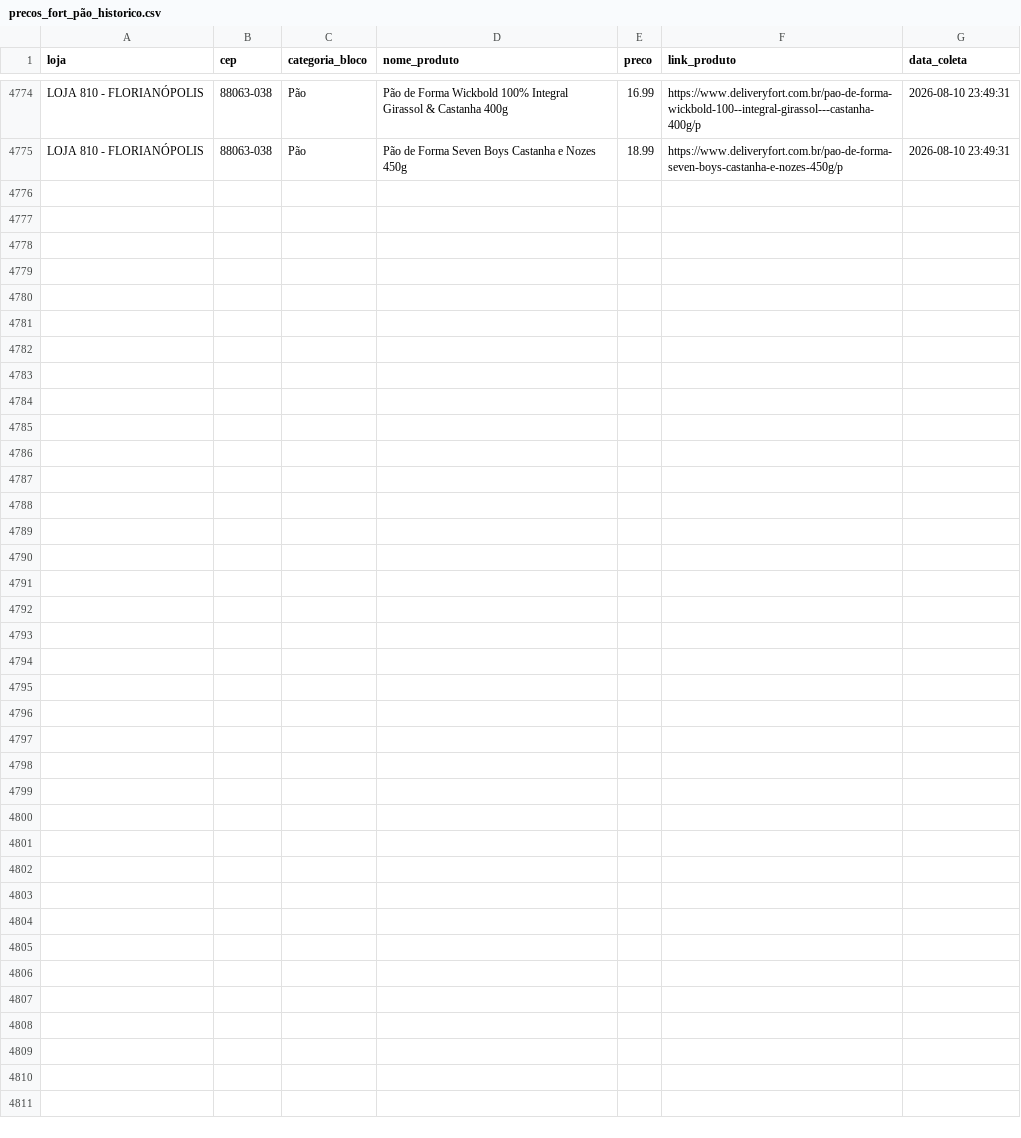
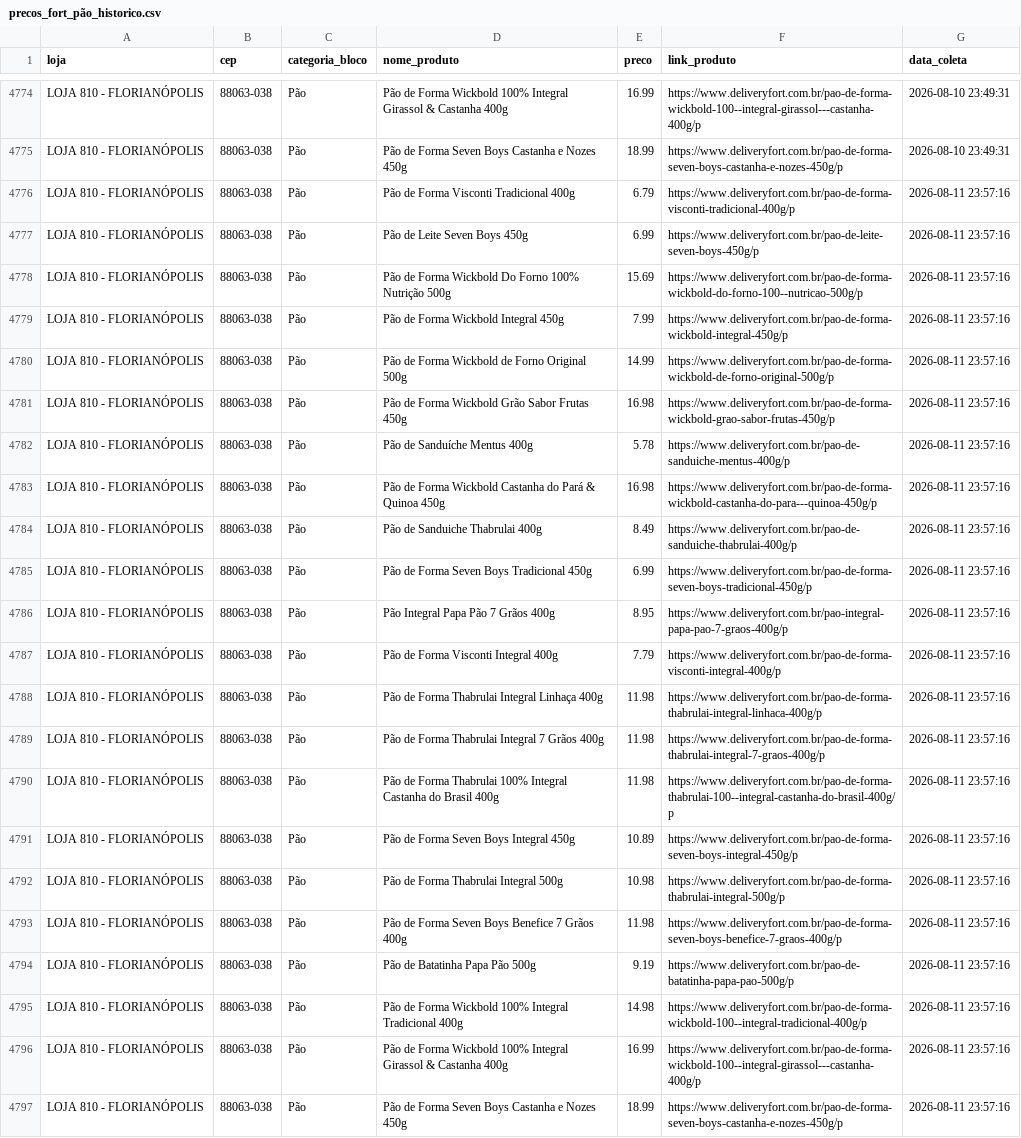
Before and after one commit to andreromaooliveira90/PROJETO_PRECOS_FORT, a CSV file: data/raw/precos_fort_pão_historico.csv, drawn as a sheet; only a part is shown, gaps mark what is left out.

```diff
--- a/data/raw/precos_fort_pão_historico.csv
+++ b/data/raw/precos_fort_pão_historico.csv
@@ -4775 +4775,23 @@ LOJA 810 - FLORIANÓPOLIS,88063-038,Pão,Pão de Forma Wickbold 100% Integral Gi
 LOJA 810 - FLORIANÓPOLIS,88063-038,Pão,Pão de Forma Seven Boys Castanha e Nozes 450g,18.99,https://www.deliveryfort.com.br/pao-de-forma-seven-boys-castanha-e-nozes-450g/p,2026-08-10 23:49:31
+LOJA 810 - FLORIANÓPOLIS,88063-038,Pão,Pão de Forma Visconti Tradicional 400g,6.79,https://www.deliveryfort.com.br/pao-de-forma-visconti-tradicional-400g/p,2026-08-11 23:57:16
+LOJA 810 - FLORIANÓPOLIS,88063-038,Pão,Pão de Leite Seven Boys 450g,6.99,https://www.deliveryfort.com.br/pao-de-leite-seven-boys-450g/p,2026-08-11 23:57:16
+LOJA 810 - FLORIANÓPOLIS,88063-038,Pão,Pão de Forma Wickbold Do Forno 100% Nutrição 500g,15.69,https://www.deliveryfort.com.br/pao-de-forma-wickbold-do-forno-100--nutricao-500g/p,2026-08-11 23:57:16
+LOJA 810 - FLORIANÓPOLIS,88063-038,Pão,Pão de Forma Wickbold Integral 450g,7.99,https://www.deliveryfort.com.br/pao-de-forma-wickbold-integral-450g/p,2026-08-11 23:57:16
+LOJA 810 - FLORIANÓPOLIS,88063-038,Pão,Pão de Forma Wickbold de Forno Original 500g,14.99,https://www.deliveryfort.com.br/pao-de-forma-wickbold-de-forno-original-500g/p,2026-08-11 23:57:16
+LOJA 810 - FLORIANÓPOLIS,88063-038,Pão,Pão de Forma Wickbold Grão Sabor Frutas 450g,16.98,https://www.deliveryfort.com.br/pao-de-forma-wickbold-grao-sabor-frutas-450g/p,2026-08-11 23:57:16
+LOJA 810 - FLORIANÓPOLIS,88063-038,Pão,Pão de Sanduíche Mentus 400g,5.78,https://www.deliveryfort.com.br/pao-de-sanduiche-mentus-400g/p,2026-08-11 23:57:16
+LOJA 810 - FLORIANÓPOLIS,88063-038,Pão,Pão de Forma Wickbold Castanha do Pará & Quinoa 450g,16.98,https://www.deliveryfort.com.br/pao-de-forma-wickbold-castanha-do-para---quinoa-450g/p,2026-08-11 23:57:16
+LOJA 810 - FLORIANÓPOLIS,88063-038,Pão,Pão de Sanduiche Thabrulai 400g,8.49,https://www.deliveryfort.com.br/pao-de-sanduiche-thabrulai-400g/p,2026-08-11 23:57:16
+LOJA 810 - FLORIANÓPOLIS,88063-038,Pão,Pão de Forma Seven Boys Tradicional 450g,6.99,https://www.deliveryfort.com.br/pao-de-forma-seven-boys-tradicional-450g/p,2026-08-11 23:57:16
+LOJA 810 - FLORIANÓPOLIS,88063-038,Pão,Pão Integral Papa Pão 7 Grãos 400g,8.95,https://www.deliveryfort.com.br/pao-integral-papa-pao-7-graos-400g/p,2026-08-11 23:57:16
+LOJA 810 - FLORIANÓPOLIS,88063-038,Pão,Pão de Forma Visconti Integral 400g,7.79,https://www.deliveryfort.com.br/pao-de-forma-visconti-integral-400g/p,2026-08-11 23:57:16
+LOJA 810 - FLORIANÓPOLIS,88063-038,Pão,Pão de Forma Thabrulai Integral Linhaça 400g,11.98,https://www.deliveryfort.com.br/pao-de-forma-thabrulai-integral-linhaca-400g/p,2026-08-11 23:57:16
+LOJA 810 - FLORIANÓPOLIS,88063-038,Pão,Pão de Forma Thabrulai Integral 7 Grãos 400g,11.98,https://www.deliveryfort.com.br/pao-de-forma-thabrulai-integral-7-graos-400g/p,2026-08-11 23:57:16
+LOJA 810 - FLORIANÓPOLIS,88063-038,Pão,Pão de Forma Thabrulai 100% Integral Castanha do Brasil 400g,11.98,https://www.deliveryfort.com.br/pao-de-forma-thabrulai-100--integral-castanha-do-brasil-400g/p,2026-08-11 23:57:16
+LOJA 810 - FLORIANÓPOLIS,88063-038,Pão,Pão de Forma Seven Boys Integral 450g,10.89,https://www.deliveryfort.com.br/pao-de-forma-seven-boys-integral-450g/p,2026-08-11 23:57:16
+LOJA 810 - FLORIANÓPOLIS,88063-038,Pão,Pão de Forma Thabrulai Integral 500g,10.98,https://www.deliveryfort.com.br/pao-de-forma-thabrulai-integral-500g/p,2026-08-11 23:57:16
+LOJA 810 - FLORIANÓPOLIS,88063-038,Pão,Pão de Forma Seven Boys Benefice 7 Grãos 400g,11.98,https://www.deliveryfort.com.br/pao-de-forma-seven-boys-benefice-7-graos-400g/p,2026-08-11 23:57:16
+LOJA 810 - FLORIANÓPOLIS,88063-038,Pão,Pão de Batatinha Papa Pão 500g,9.19,https://www.deliveryfort.com.br/pao-de-batatinha-papa-pao-500g/p,2026-08-11 23:57:16
+LOJA 810 - FLORIANÓPOLIS,88063-038,Pão,Pão de Forma Wickbold 100% Integral Tradicional 400g,14.98,https://www.deliveryfort.com.br/pao-de-forma-wickbold-100--integral-tradicional-400g/p,2026-08-11 23:57:16
+LOJA 810 - FLORIANÓPOLIS,88063-038,Pão,Pão de Forma Wickbold 100% Integral Girassol & Castanha 400g,16.99,https://www.deliveryfort.com.br/pao-de-forma-wickbold-100--integral-girassol---castanha-400g/p,2026-08-11 23:57:16
+LOJA 810 - FLORIANÓPOLIS,88063-038,Pão,Pão de Forma Seven Boys Castanha e Nozes 450g,18.99,https://www.deliveryfort.com.br/pao-de-forma-seven-boys-castanha-e-nozes-450g/p,2026-08-11 23:57:16
```
Also changed, not shown: data/raw/precos_fort_arroz_historico.csv, data/raw/precos_fort_café_500g_historico.csv, 11 other files.
